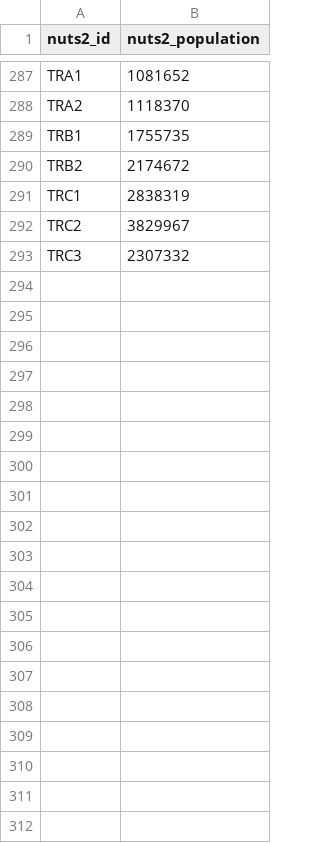
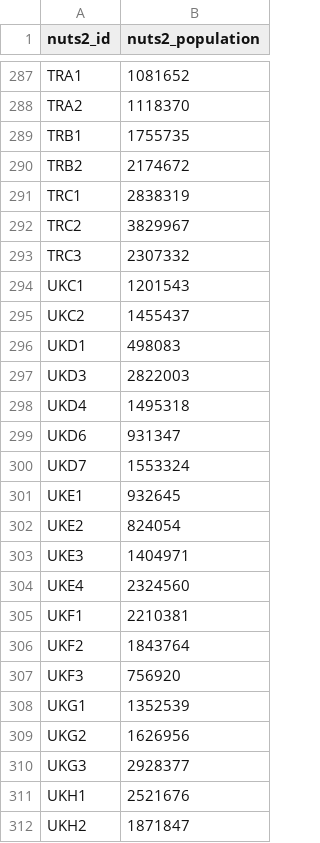
Before and after one commit to EDJNet/olympics2020nuts, a CSV file: eurostat/population_by_nuts2_2020.csv, drawn as a sheet; only a part is shown, gaps mark what is left out; the diff covers the shown part only.

```diff
--- a/eurostat/population_by_nuts2_2020.csv
+++ b/eurostat/population_by_nuts2_2020.csv
@@ -293 +293,20 @@ TRC2,3829967
 TRC3,2307332
+UKC1,1201543
+UKC2,1455437
+UKD1,498083
+UKD3,2822003
+UKD4,1495318
+UKD6,931347
+UKD7,1553324
+UKE1,932645
+UKE2,824054
+UKE3,1404971
+UKE4,2324560
+UKF1,2210381
+UKF2,1843764
+UKF3,756920
+UKG1,1352539
+UKG2,1626956
+UKG3,2928377
+UKH1,2521676
+UKH2,1871847
```
Also changed, not shown: 22 added rows elsewhere in this file, eurostat/gdp_by_nuts2_2019.csv, eurostat/population_by_nuts3_2020.csv, 5 other files.
